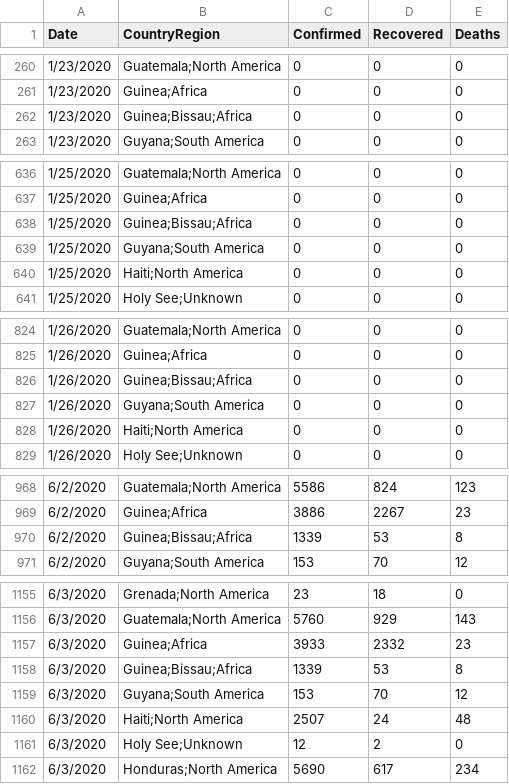
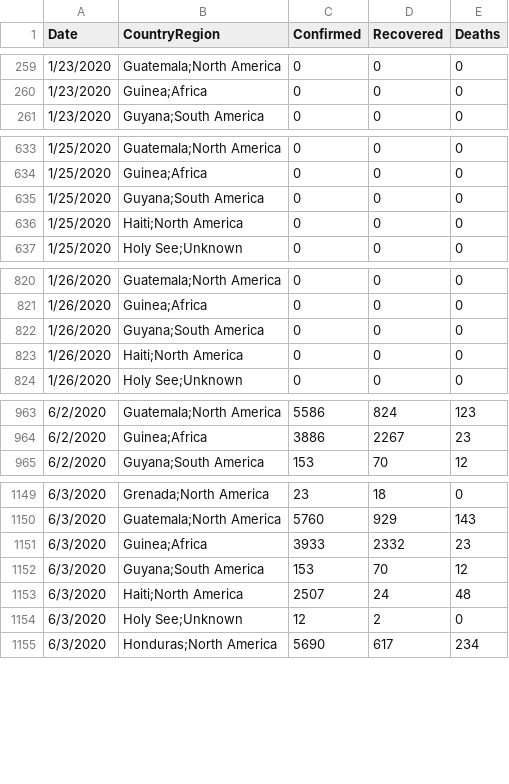
Before and after one commit to huynhhoc/DataAnalystDeepLearning, a CSV file: Data/covid19/countriessample.csv, drawn as a sheet; only a part is shown, gaps mark what is left out; the diff covers the shown part only; the diff names each change by its address in the sheet, - before the commit and + after, or states it on an @@ line.

Commit message:
update sample Data/covid19/countriessample.csv

```diff
--- a/Data/covid19/countriessample.csv
+++ b/Data/covid19/countriessample.csv
-row 262: 1/23/2020 | Guinea;Bissau;Africa | 0 | 0 | 0
-row 638: 1/25/2020 | Guinea;Bissau;Africa | 0 | 0 | 0
-row 826: 1/26/2020 | Guinea;Bissau;Africa | 0 | 0 | 0
-row 970: 6/2/2020 | Guinea;Bissau;Africa | 1339 | 53 | 8
-row 1158: 6/3/2020 | Guinea;Bissau;Africa | 1339 | 53 | 8
```
Also changed, not shown: 20 removed rows elsewhere in this file.
